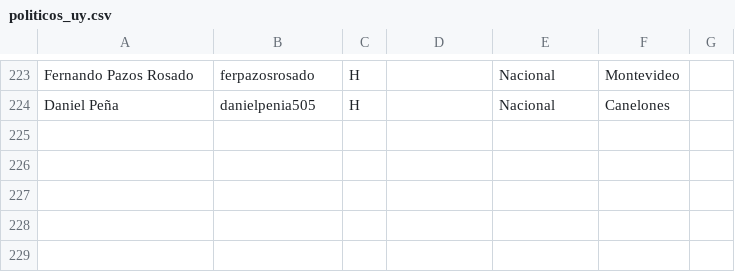
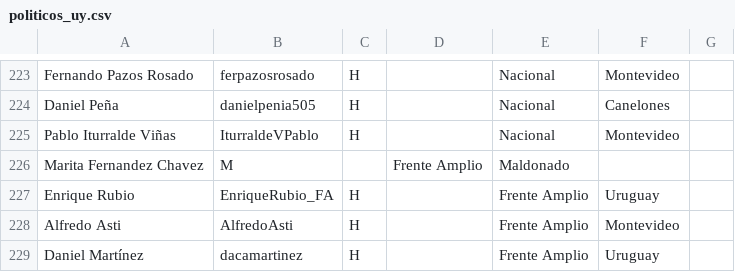
Before and after one commit to propublica/politwoops_sunlight, a CSV file: politicos_uy.csv, drawn as a sheet; only a part is shown, gaps mark what is left out; the diff names each change by its address in the sheet, - before the commit and + after, or states it on an @@ line.

Commit message:
Update politicos_uy.csv

```diff
--- a/politicos_uy.csv
+++ b/politicos_uy.csv
+row 225: Pablo Iturralde Viñas | IturraldeVPablo | H |  | Nacional | Montevideo
+row 226: Marita Fernandez Chavez | M |  | Frente Amplio | Maldonado
+row 227: Enrique Rubio | EnriqueRubio_FA | H |  | Frente Amplio | Uruguay
+row 228: Alfredo Asti | AlfredoAsti | H |  | Frente Amplio | Montevideo
+row 229: Daniel Martínez | dacamartinez | H |  | Frente Amplio | Uruguay
```
